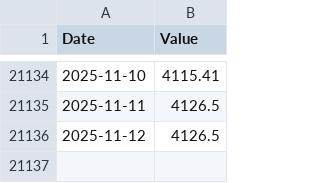
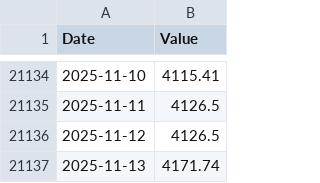
Before and after one commit to carlosmassa/btc-etl-pipeline, a CSV file: data/LBMA-gold_D-gold_D_USD_PM.csv, drawn as a sheet; only a part is shown, gaps mark what is left out; the diff names each change by its address in the sheet, - before the commit and + after, or states it on an @@ line.

```diff
--- a/data/LBMA-gold_D-gold_D_USD_PM.csv
+++ b/data/LBMA-gold_D-gold_D_USD_PM.csv
+row 21137: 2025-11-13 | 4171.74
```
